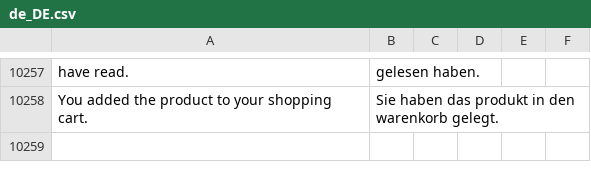
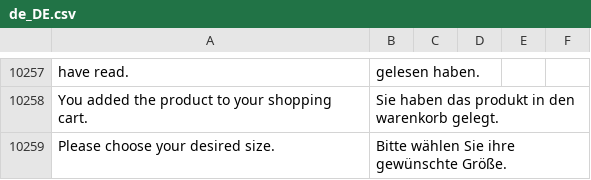
Before and after one commit to convidera/Magento2_German_LocalePack_de_DE, a CSV file: de_DE.csv, drawn as a sheet; only a part is shown, gaps mark what is left out; the diff names each change by its address in the sheet, - before the commit and + after, or states it on an @@ line.

Commit message:
[TASK] #1349 - Add new translation for product size - Configurable products

```diff
--- a/de_DE.csv
+++ b/de_DE.csv
+row 10259: Please choose your desired size. | Bitte wählen Sie ihre gewünschte Größe.
```
